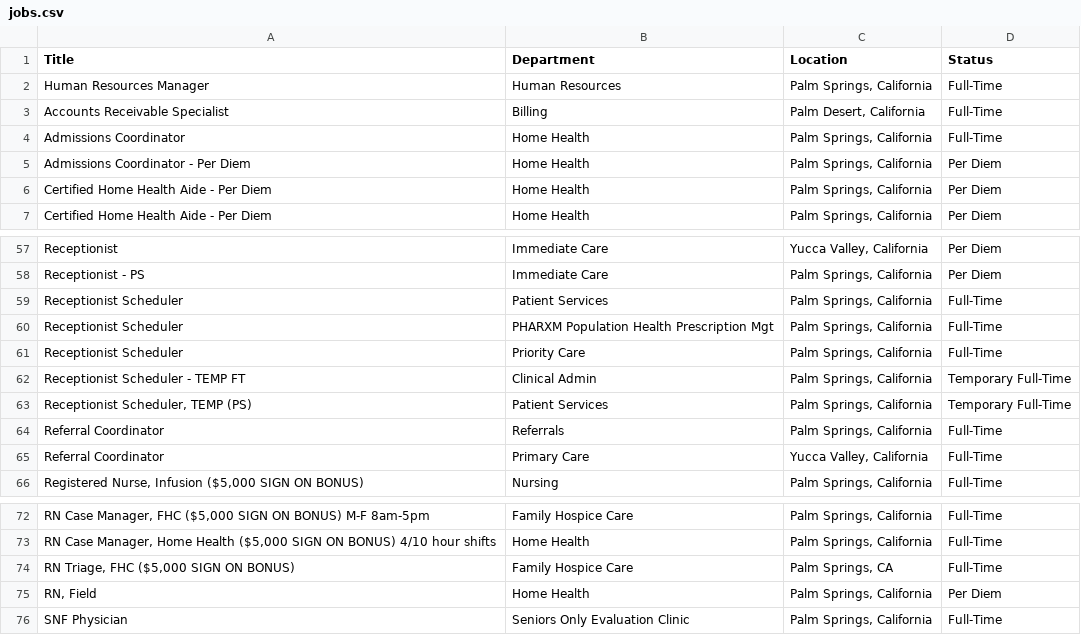
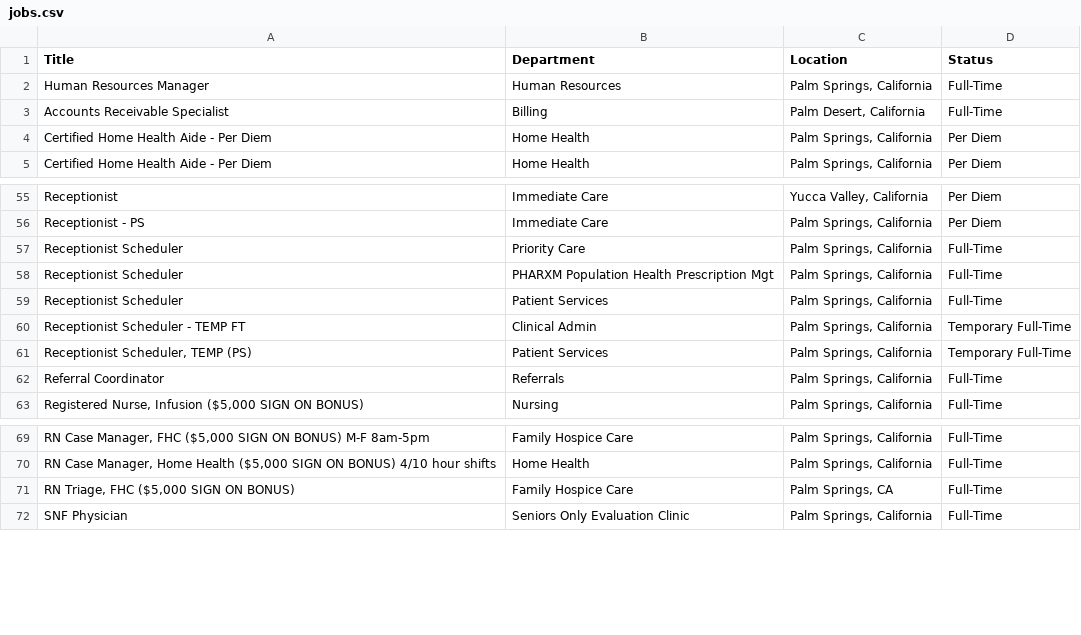
Before and after one commit to ryancheley/dohc_jobs, a CSV file: jobs.csv, drawn as a sheet; only a part is shown, gaps mark what is left out; removed rows and columns are numbered as before the commit, all else as after; the diff names each change by its address in the sheet, - before the commit and + after, or states it on an @@ line.

```diff
--- a/jobs.csv
+++ b/jobs.csv
-row 4: Admissions Coordinator | Home Health | Palm Springs, California | Full-Time
-row 5: Admissions Coordinator - Per Diem | Home Health | Palm Springs, California | Per Diem
@@ row 61 moved to row 57: Receptionist Scheduler @@
@@ row 60 moved to row 58: Receptionist Scheduler @@
-row 65: Referral Coordinator | Primary Care | Yucca Valley, California | Full-Time
-row 75: RN, Field | Home Health | Palm Springs, California | Per Diem
```
